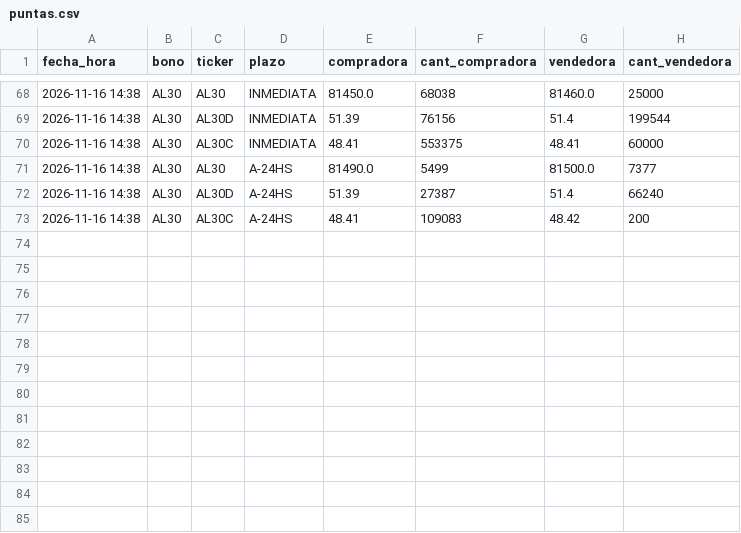
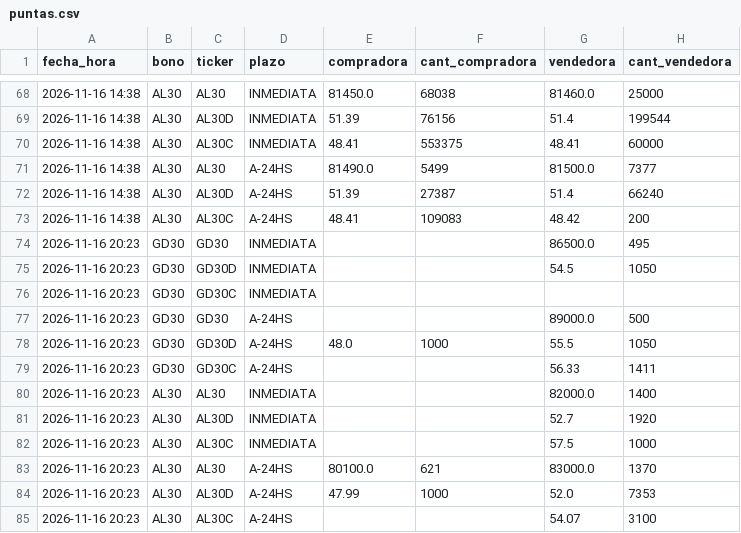
Before and after one commit to Dcostanzo30/ppi-lector, a CSV file: estudios/mep/puntas.csv, drawn as a sheet; only a part is shown, gaps mark what is left out.

Commit message:
MEP con puntas 2026-11-16-2023

```diff
--- a/estudios/mep/puntas.csv
+++ b/estudios/mep/puntas.csv
@@ -73 +73,13 @@ fecha_hora,bono,ticker,plazo,compradora,cant_compradora,vendedora,cant_vendedora
 2026-11-16 14:38,AL30,AL30C,A-24HS,48.41,109083,48.42,200
+2026-11-16 20:23,GD30,GD30,INMEDIATA,,,86500.0,495
+2026-11-16 20:23,GD30,GD30D,INMEDIATA,,,54.5,1050
+2026-11-16 20:23,GD30,GD30C,INMEDIATA,,,,
+2026-11-16 20:23,GD30,GD30,A-24HS,,,89000.0,500
+2026-11-16 20:23,GD30,GD30D,A-24HS,48.0,1000,55.5,1050
+2026-11-16 20:23,GD30,GD30C,A-24HS,,,56.33,1411
+2026-11-16 20:23,AL30,AL30,INMEDIATA,,,82000.0,1400
+2026-11-16 20:23,AL30,AL30D,INMEDIATA,,,52.7,1920
+2026-11-16 20:23,AL30,AL30C,INMEDIATA,,,57.5,1000
+2026-11-16 20:23,AL30,AL30,A-24HS,80100.0,621,83000.0,1370
+2026-11-16 20:23,AL30,AL30D,A-24HS,47.99,1000,52.0,7353
+2026-11-16 20:23,AL30,AL30C,A-24HS,,,54.07,3100
```
Also changed, not shown: estudios/mep/mep.csv, 1 other file.
